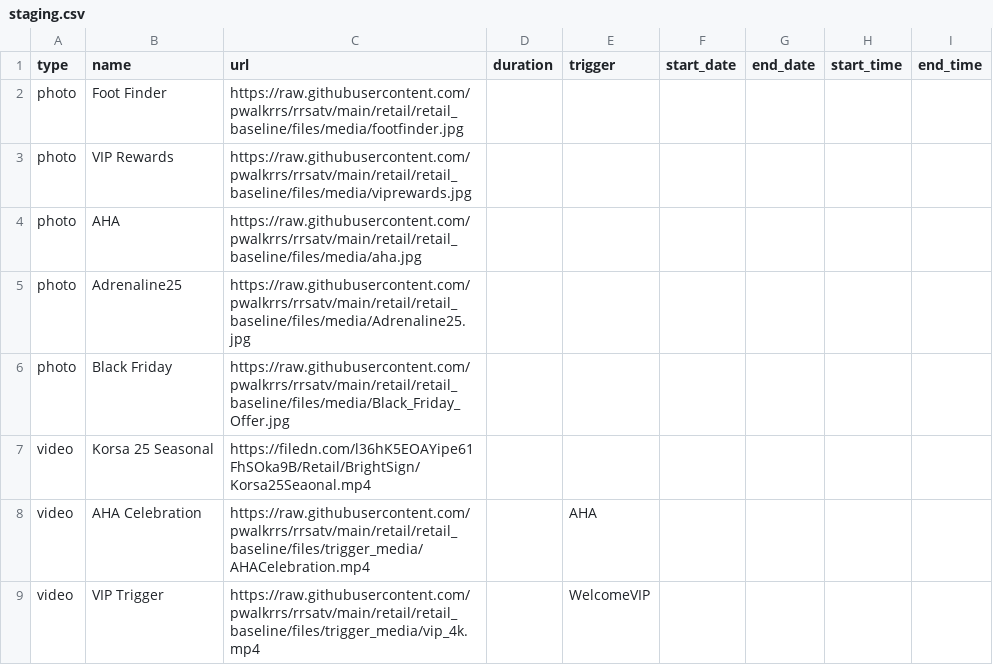
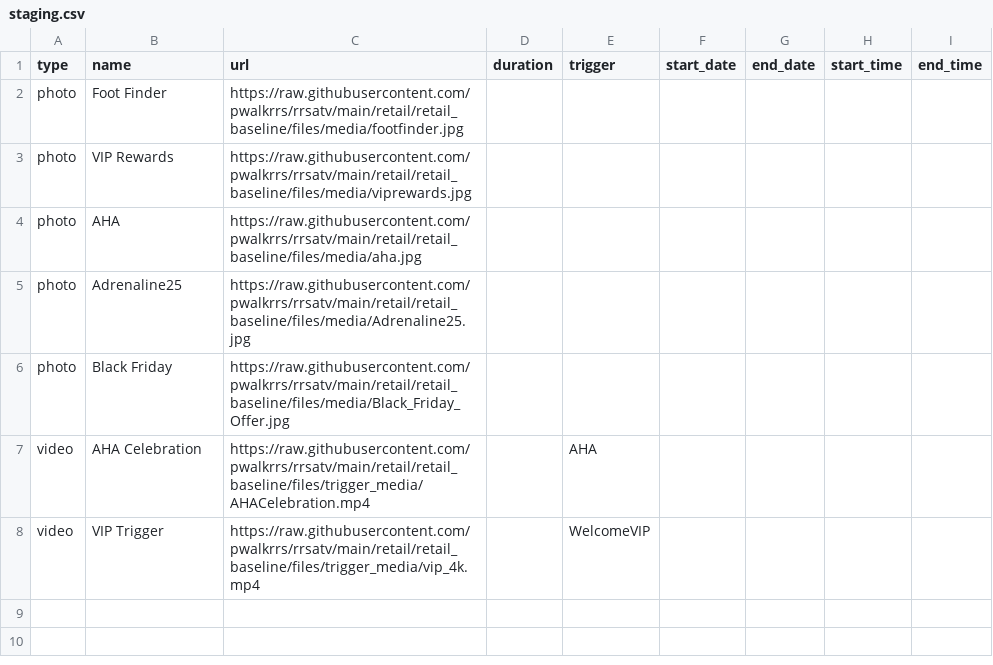
Before and after one commit to pwalkrrs/rrsatv, a CSV file: retail/retail_baseline/csv/pupcast/staging.csv, drawn as a sheet; the diff names each change by its address in the sheet, - before the commit and + after, or states it on an @@ line.

Commit message:
Update staging.csv

```diff
--- a/retail/retail_baseline/csv/pupcast/staging.csv
+++ b/retail/retail_baseline/csv/pupcast/staging.csv
-row 7: video | Korsa 25 Seasonal | https://filedn.com/l36hK5EOAYipe61FhSOka9B/Retail/BrightSign/Korsa25Seaonal.mp4
```
